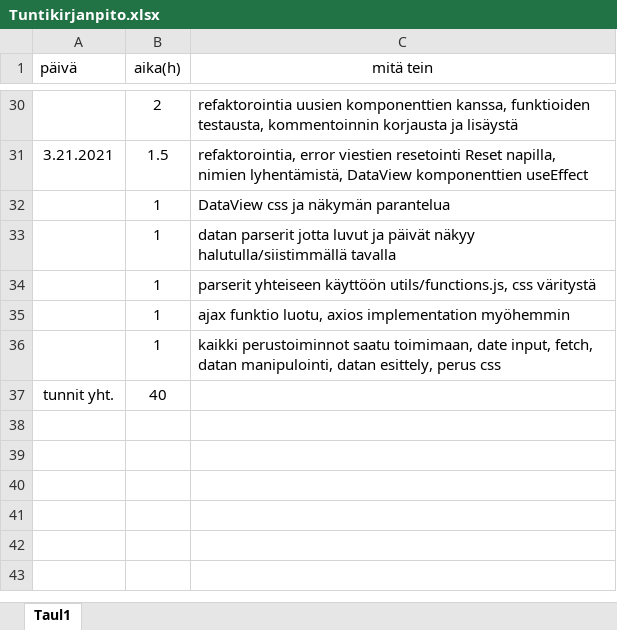
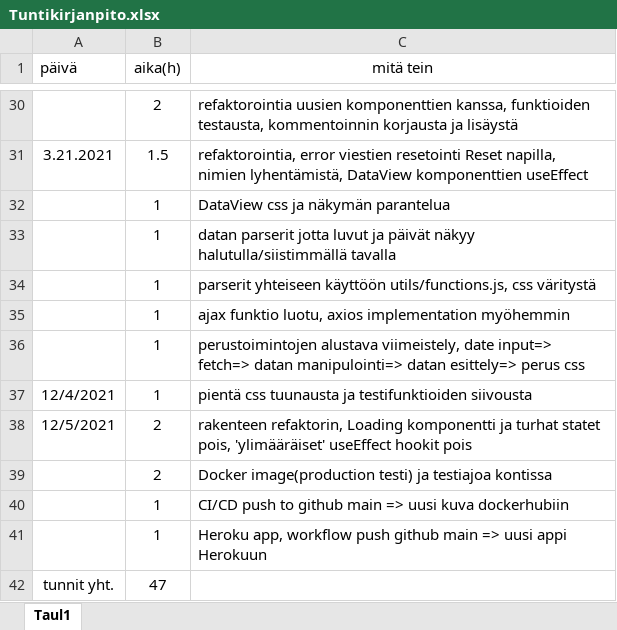
Before and after one commit to KoskinenTimo/Crypto-Analyzer-For-Scrooge, an Excel workbook: Tuntikirjanpito.xlsx, sheet Taul1, drawn as a sheet; only a part is shown, gaps mark what is left out; values as stored, in another font and other column widths than the file's, no borders; removed rows and columns are numbered as before the commit, all else as after; the diff names each change by its address in the sheet, - before the commit and + after, or states it on an @@ line.

Commit message:
validation korjausta, Docker kuva ja kontin testaus, kontti Herokuun testi, workflowt push to main tapahtumalle

```diff
--- a/Tuntikirjanpito.xlsx (sheet Taul1)
+++ b/Tuntikirjanpito.xlsx (sheet Taul1)
-C36 (mitä tein): kaikki perustoiminnot saatu toimimaan, date input, fetch, datan manipulointi, datan esittely, perus css
+C36 (mitä tein): perustoimintojen alustava viimeistely, date input=> fetch=> datan manipulointi=> datan esittely=> perus css
-row 37: tunnit yht. | 40
+row 37: 12/4/2021 | 1 | pientä css tuunausta ja testifunktioiden siivousta
+row 38: 12/5/2021 | 2 | rakenteen refaktorin, Loading komponentti ja turhat statet pois, 'ylimääräiset' useEffect hookit pois
+row 39:  | 2 | Docker image(production testi) ja testiajoa kontissa
+row 40:  | 1 | CI/CD push to github main => uusi kuva dockerhubiin
+row 41:  | 1 | Heroku app, workflow push github main => uusi appi Herokuun
+row 42: tunnit yht. | 47
```
Also changed, not shown: 26 other files.
